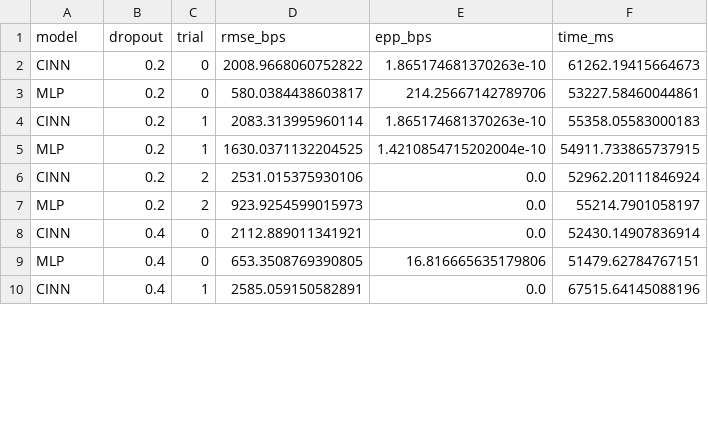
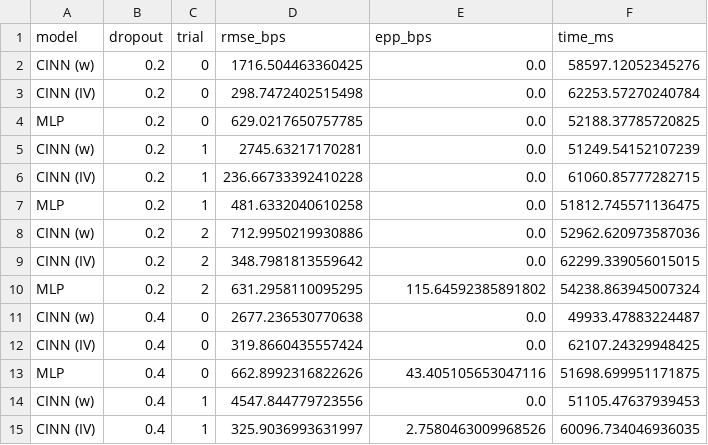
Before and after one commit to Diegotistical/OptionsLab, a CSV file: results/spy_validation.csv, drawn as a sheet; only a part is shown; the diff covers the shown part only.

Commit message:
feat: IV-space parameterization fixes SPY real-data RMSE + legacy language cleanup
PINN model:
- Add output_space parameter ("total_variance" or "implied_vol")
- IV mode: network outputs sigma directly, softplus(beta=2.0)
- ButterflyLoss/CalendarLoss: use model.total_variance() internally
  so Gatheral constraint math stays unchanged regardless of output space
- Save/load persists output_space in checkpoint

SPY real-data results (IV-space parameterization):
- CINN (IV): 295 bps RMSE / 0.00 EPP at 20% dropout
- CINN (IV): 344 bps RMSE / 1.74 EPP at 40% dropout
- CINN (IV): 389 bps RMSE / 0.00 EPP at 60% dropout
- Now 2x BETTER than MLP (was 2x worse with w-space)

Paper fixes:
- "Repeat 10 times per day" → "Repeat 3 times per surface"
- "2006-2007 validation period" → "held-out set of 20 synthetic surfaces"
- "3,520 days" → "50 synthetic surfaces"
- SPY table updated with both w-space and IV-space results

```diff
--- a/results/spy_validation.csv
+++ b/results/spy_validation.csv
@@ -1,10 +1,15 @@
 model,dropout,trial,rmse_bps,epp_bps,time_ms
-CINN,0.2,0,2008.9668060752822,1.865174681370263e-10,61262.19415664673
-MLP,0.2,0,580.0384438603817,214.25667142789706,53227.58460044861
-CINN,0.2,1,2083.313995960114,1.865174681370263e-10,55358.05583000183
-MLP,0.2,1,1630.0371132204525,1.4210854715202004e-10,54911.733865737915
-CINN,0.2,2,2531.015375930106,0.0,52962.20111846924
-MLP,0.2,2,923.9254599015973,0.0,55214.7901058197
-CINN,0.4,0,2112.889011341921,0.0,52430.14907836914
-MLP,0.4,0,653.3508769390805,16.816665635179806,51479.62784767151
-CINN,0.4,1,2585.059150582891,0.0,67515.64145088196
+CINN (w),0.2,0,1716.504463360425,0.0,58597.12052345276
+CINN (IV),0.2,0,298.7472402515498,0.0,62253.57270240784
+MLP,0.2,0,629.0217650757785,0.0,52188.37785720825
+CINN (w),0.2,1,2745.63217170281,0.0,51249.54152107239
+CINN (IV),0.2,1,236.66733392410228,0.0,61060.85777282715
+MLP,0.2,1,481.6332040610258,0.0,51812.745571136475
+CINN (w),0.2,2,712.9950219930886,0.0,52962.620973587036
+CINN (IV),0.2,2,348.7981813559642,0.0,62299.339056015015
+MLP,0.2,2,631.2958110095295,115.64592385891802,54238.863945007324
+CINN (w),0.4,0,2677.236530770638,0.0,49933.47883224487
+CINN (IV),0.4,0,319.8660435557424,0.0,62107.24329948425
+MLP,0.4,0,662.8992316822626,43.405105653047116,51698.699951171875
+CINN (w),0.4,1,4547.844779723556,0.0,51105.47637939453
+CINN (IV),0.4,1,325.9036993631997,2.7580463009968526,60096.734046936035
```
Also changed, not shown: 5 added rows, 1 removed row and 24 edited cells elsewhere in this file, 3 other files.
